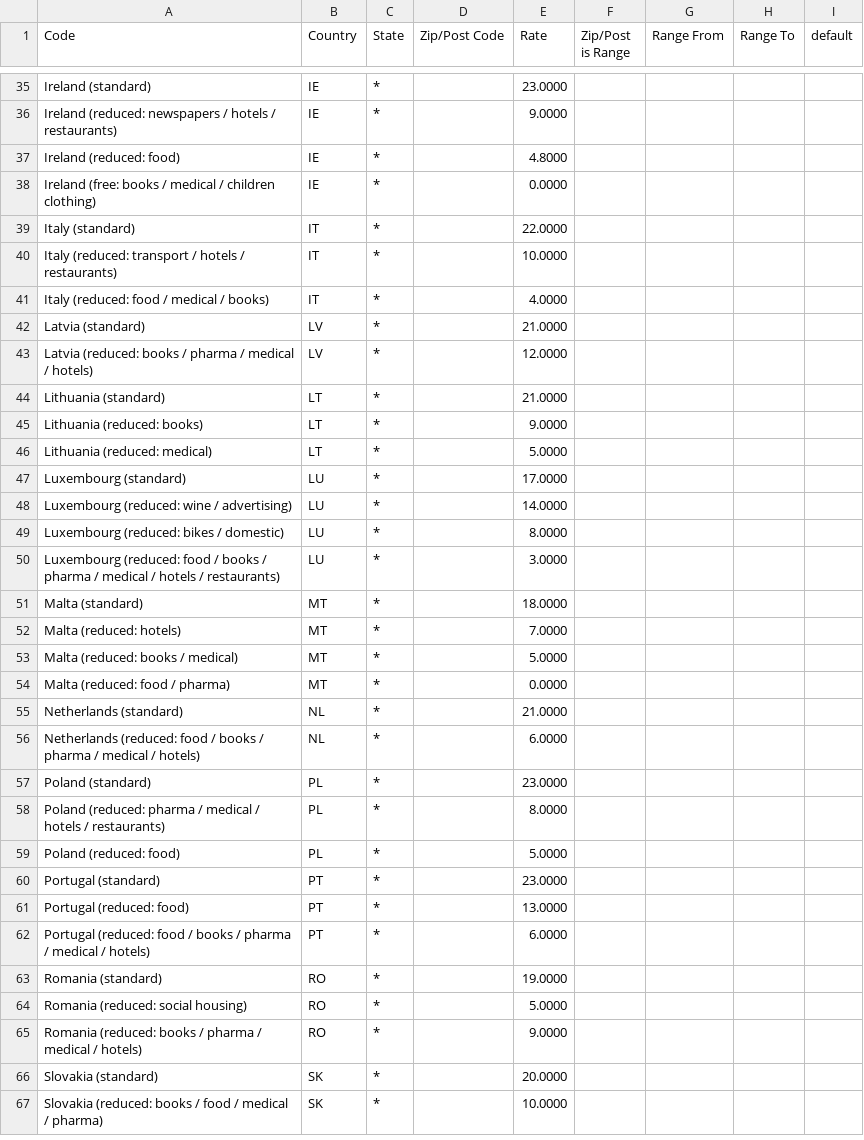
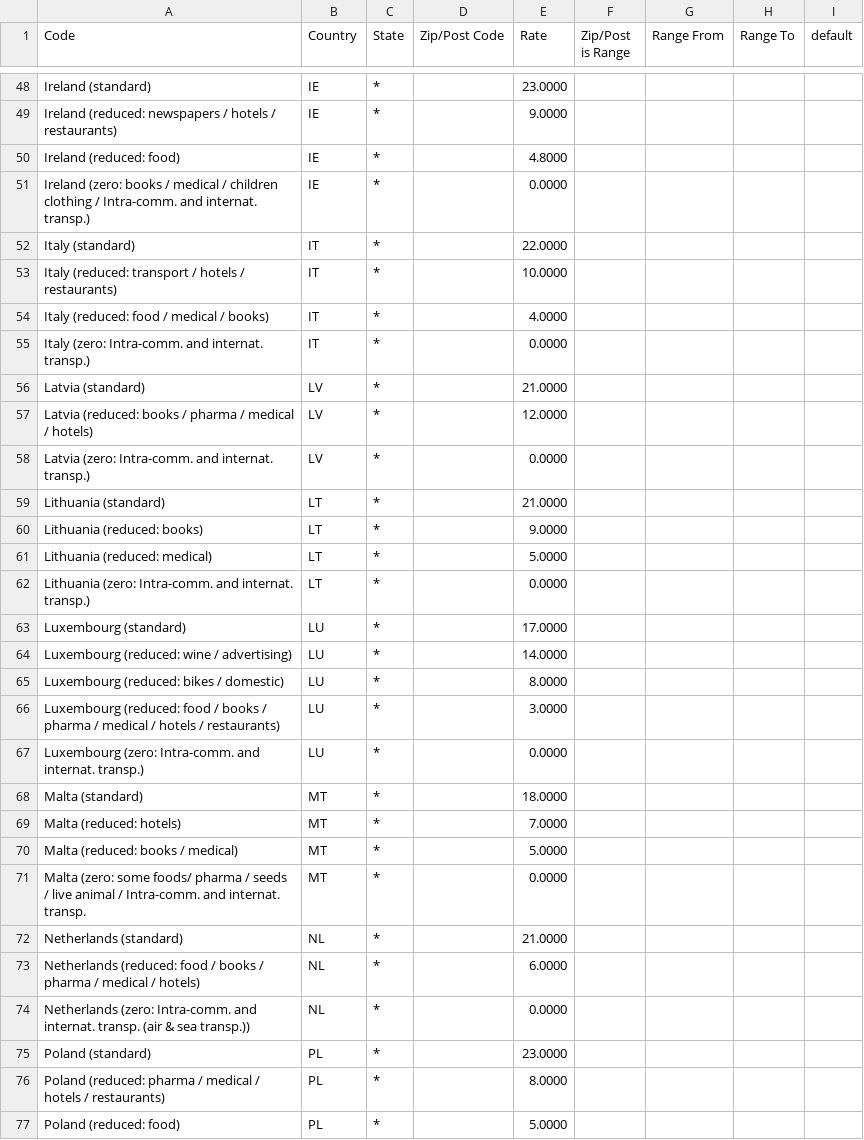
Before and after one commit to yireo/Magento_EU_Tax_Rates, a CSV file: tax_rates_eu.csv, drawn as a sheet; only a part is shown, gaps mark what is left out; the shorter side is filled out with more unchanged rows; the diff covers the shown part only.

Commit message:
Update tax_rates_eu.csv
add Zero Tax for intra-com for all country needed in some case on magento or to configure magento VAT validation

```diff
--- a/tax_rates_eu.csv
+++ b/tax_rates_eu.csv
@@ -37,3 +50,3 @@
 "Ireland (reduced: food)","IE","*","","4.8000","","","",""
-"Ireland (free: books / medical / children clothing)","IE","*","","0.0000","","","",""
+"Ireland (zero: books / medical / children clothing / Intra-comm. and internat. transp.)","IE","*","","0.0000","","","",""
 "Italy (standard)","IT","*","","22.0000","","","",""
@@ -41,4 +54,6 @@
 "Italy (reduced: food / medical / books)","IT","*","","4.0000","","","",""
+"Italy (zero: Intra-comm. and internat. transp.)","IT","*","","0.0000","","","",""
 "Latvia (standard)","LV","*","","21.0000","","","",""
 "Latvia (reduced: books / pharma / medical / hotels)","LV","*","","12.0000","","","",""
+"Latvia (zero: Intra-comm. and internat. transp.)","LV","*","","0.0000","","","",""
 "Lithuania (standard)","LT","*","","21.0000","","","",""
@@ -46,2 +61,3 @@
 "Lithuania (reduced: medical)","LT","*","","5.0000","","","",""
+"Lithuania (zero: Intra-comm. and internat. transp.)","LT","*","","0.0000","","","",""
 "Luxembourg (standard)","LU","*","","17.0000","","","",""
@@ -50,2 +66,3 @@
 "Luxembourg (reduced: food / books / pharma / medical / hotels / restaurants)","LU","*","","3.0000","","","",""
+"Luxembourg (zero: Intra-comm. and internat. transp.)","LU","*","","0.0000","","","",""
 "Malta (standard)","MT","*","","18.0000","","","",""
@@ -53,5 +70,6 @@
 "Malta (reduced: books / medical)","MT","*","","5.0000","","","",""
-"Malta (reduced: food / pharma)","MT","*","","0.0000","","","",""
+"Malta (zero: some foods/ pharma / seeds / live animal / Intra-comm. and internat. transp.","MT","*","","0.0000","","","",""
 "Netherlands (standard)","NL","*","","21.0000","","","",""
 "Netherlands (reduced: food / books / pharma / medical / hotels)","NL","*","","6.0000","","","",""
+"Netherlands (zero: Intra-comm. and internat. transp. (air & sea transp.))","NL","*","","0.0000","","","",""
 "Poland (standard)","PL","*","","23.0000","","","",""
```
Also changed, not shown: 20 added rows and 1 edited cell elsewhere in this file.
